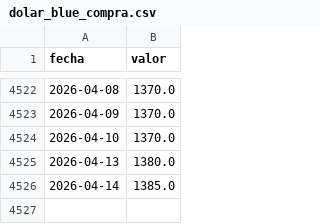
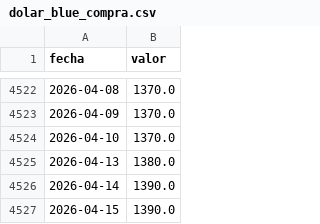
Before and after one commit to maximilianozurita/arg-financial-data, a CSV file: data/cambiario/dolar_blue_compra.csv, drawn as a sheet; only a part is shown, gaps mark what is left out.

```diff
--- a/data/cambiario/dolar_blue_compra.csv
+++ b/data/cambiario/dolar_blue_compra.csv
@@ -4525,2 +4525,3 @@ fecha,valor
 2026-04-13,1380.0
-2026-04-14,1385.0
+2026-04-14,1390.0
+2026-04-15,1390.0
```
Also changed, not shown: data/cambiario/dolar_blue_venta.csv, data/cambiario/dolar_ccl_compra.csv, 29 other files.
